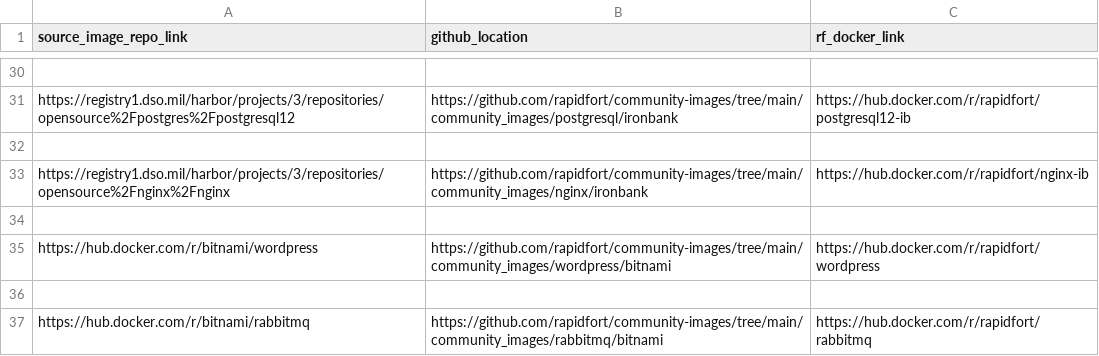
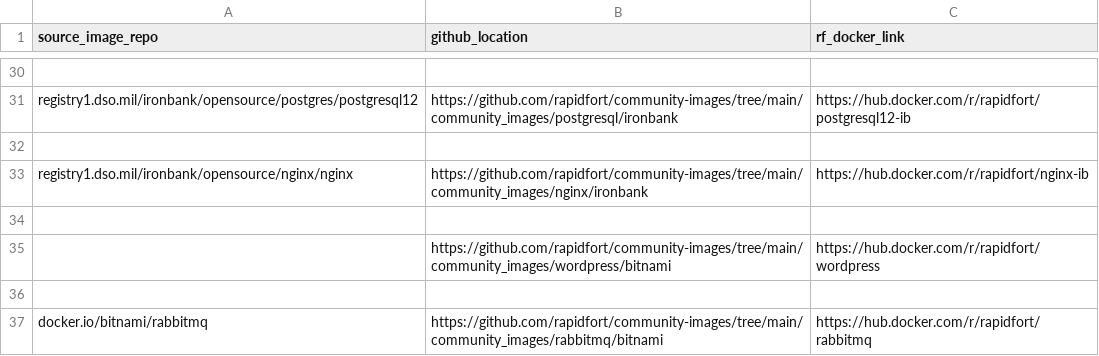
Before and after one commit to rapidfort/community-images, a CSV file: frontrow.csv, drawn as a sheet; only a part is shown, gaps mark what is left out; the diff covers the shown part only; the diff names each change by its address in the sheet, - before the commit and + after, or states it on an @@ line.

```diff
--- a/frontrow.csv
+++ b/frontrow.csv
-A1: source_image_repo_link
+A1: source_image_repo
-A31 (source_image_repo): https://registry1.dso.mil/harbor/projects/3/repositories/opensource%2Fpostgres%2Fpostgresql12
+A31 (source_image_repo): registry1.dso.mil/ironbank/opensource/postgres/postgresql12
-A33 (source_image_repo): https://registry1.dso.mil/harbor/projects/3/repositories/opensource%2Fnginx%2Fnginx
+A33 (source_image_repo): registry1.dso.mil/ironbank/opensource/nginx/nginx
-A35 (source_image_repo): https://hub.docker.com/r/bitnami/wordpress
+A35 (source_image_repo): (empty)
-A37 (source_image_repo): https://hub.docker.com/r/bitnami/rabbitmq
+A37 (source_image_repo): docker.io/bitnami/rabbitmq
```
Also changed, not shown: 14 edited cells elsewhere in this file, 19 other files.
